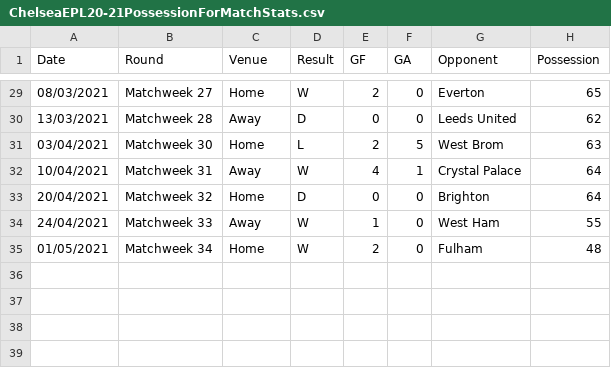
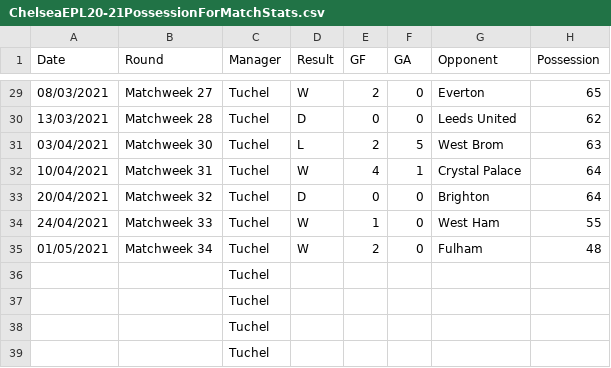
Before and after one commit to y-program-tho/Python-Data-Projcets, a CSV file: Chelsea Season 20-21 Overview/ChelseaEPL20-21PossessionForMatchStats.csv, drawn as a sheet; only a part is shown, gaps mark what is left out; rows hold the shown columns only; the diff covers the shown part only; the diff names each change by its address in the sheet, - before the commit and + after, or states it on an @@ line.

```diff
--- a/Chelsea Season 20-21 Overview/ChelseaEPL20-21PossessionForMatchStats.csv
+++ b/Chelsea Season 20-21 Overview/ChelseaEPL20-21PossessionForMatchStats.csv
-C1: Venue
+C1: Manager
-C29 (Manager): Home
+C29 (Manager): Tuchel
-C30 (Manager): Away
+C30 (Manager): Tuchel
-C31 (Manager): Home
+C31 (Manager): Tuchel
-C32 (Manager): Away
+C32 (Manager): Tuchel
-C33 (Manager): Home
+C33 (Manager): Tuchel
-C34 (Manager): Away
+C34 (Manager): Tuchel
-C35 (Manager): Home
+C35 (Manager): Tuchel
+row 36:  |  | Tuchel
+row 37:  |  | Tuchel
+row 38:  |  | Tuchel
+row 39:  |  | Tuchel
```
Also changed, not shown: 27 edited cells elsewhere in this file, Chelsea Season 20-21 Overview/ChelseaEPL20-21DefensiveActionsForMatchStats.csv.
